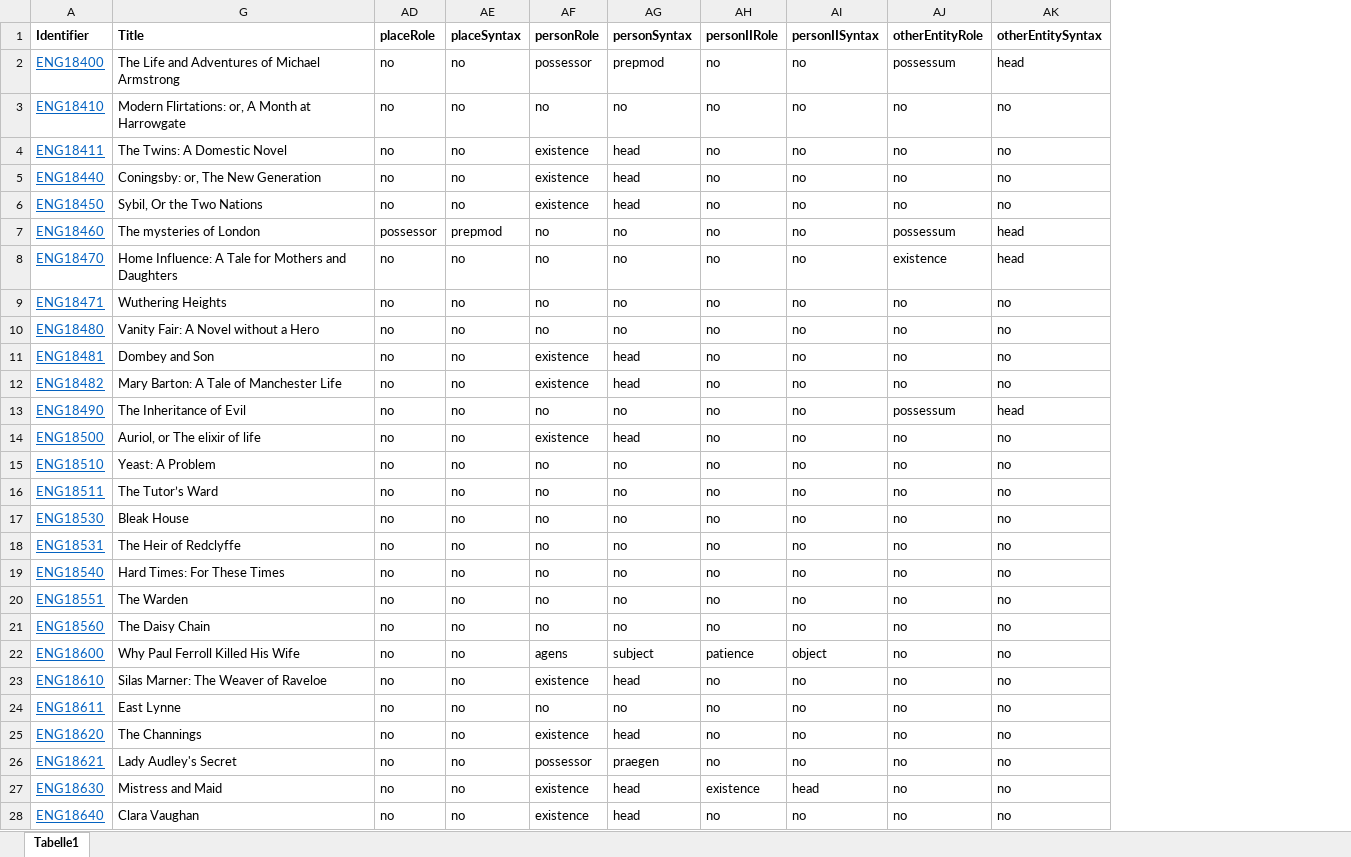
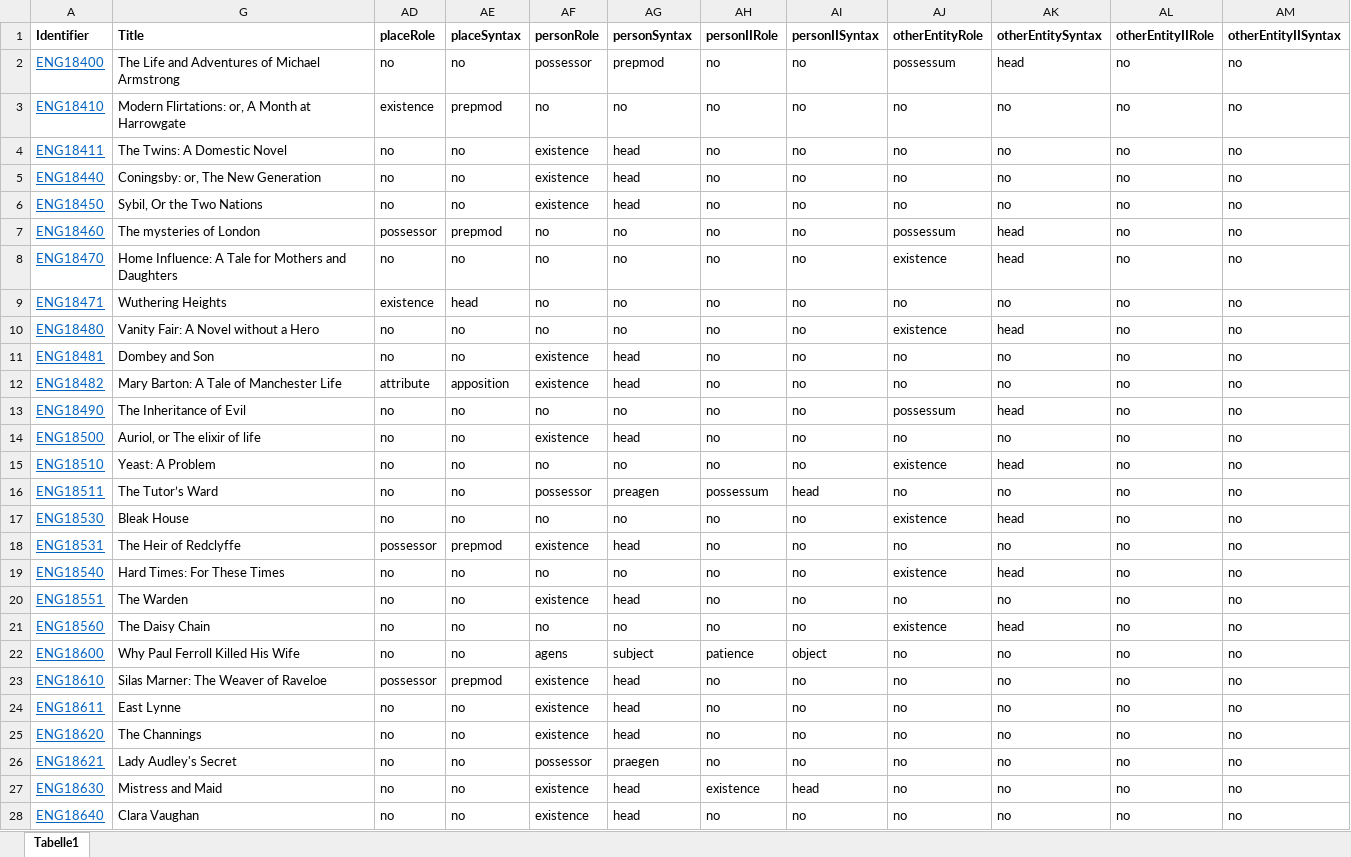
Before and after one commit to distantreading/WG1, an Excel workbook: titlePilotStudy/data/ENG.xlsx, sheet Tabelle1, drawn as a sheet; only a part is shown; values as stored, in another font and other column widths than the file's, no borders; the diff covers the shown part only; the diff names each change by its address in the sheet, - before the commit and + after, or states it on an @@ line.

Commit message:
first draft for annotating syntax of locations, persons and entities in the table

```diff
--- a/titlePilotStudy/data/ENG.xlsx (sheet Tabelle1)
+++ b/titlePilotStudy/data/ENG.xlsx (sheet Tabelle1)
+column AL (otherEntityIIRole), rows 2-28: all no
+column AM (otherEntityIISyntax), rows 2-28: all no
-AD3 (placeRole): no
+AD3 (placeRole): existence
-AE3 (placeSyntax): no
+AE3 (placeSyntax): prepmod
-AD9 (placeRole): no
+AD9 (placeRole): existence
-AE9 (placeSyntax): no
+AE9 (placeSyntax): head
-AJ10 (otherEntityRole): no
+AJ10 (otherEntityRole): existence
-AK10 (otherEntitySyntax): no
+AK10 (otherEntitySyntax): head
-AD12 (placeRole): no
+AD12 (placeRole): attribute
-AE12 (placeSyntax): no
+AE12 (placeSyntax): apposition
-AJ15 (otherEntityRole): no
+AJ15 (otherEntityRole): existence
-AK15 (otherEntitySyntax): no
+AK15 (otherEntitySyntax): head
-AF16 (personRole): no
+AF16 (personRole): possessor
-AG16 (personSyntax): no
+AG16 (personSyntax): preagen
-AH16 (personIIRole): no
+AH16 (personIIRole): possessum
-AI16 (personIISyntax): no
+AI16 (personIISyntax): head
-AJ17 (otherEntityRole): no
+AJ17 (otherEntityRole): existence
-AK17 (otherEntitySyntax): no
+AK17 (otherEntitySyntax): head
-AD18 (placeRole): no
+AD18 (placeRole): possessor
-AE18 (placeSyntax): no
+AE18 (placeSyntax): prepmod
-AF18 (personRole): no
+AF18 (personRole): existence
-AG18 (personSyntax): no
+AG18 (personSyntax): head
-AJ19 (otherEntityRole): no
+AJ19 (otherEntityRole): existence
-AK19 (otherEntitySyntax): no
+AK19 (otherEntitySyntax): head
-AF20 (personRole): no
+AF20 (personRole): existence
-AG20 (personSyntax): no
+AG20 (personSyntax): head
-AJ21 (otherEntityRole): no
+AJ21 (otherEntityRole): existence
-AK21 (otherEntitySyntax): no
+AK21 (otherEntitySyntax): head
-AD23 (placeRole): no
+AD23 (placeRole): possessor
-AE23 (placeSyntax): no
+AE23 (placeSyntax): prepmod
-AF24 (personRole): no
+AF24 (personRole): existence
-AG24 (personSyntax): no
+AG24 (personSyntax): head
```
Also changed, not shown: 80 edited cells elsewhere in this sheet.
